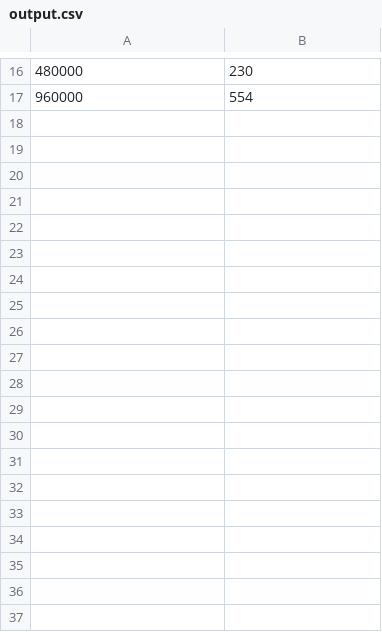
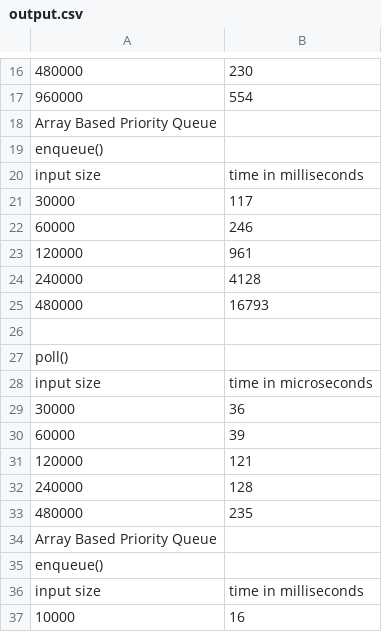
Before and after one commit to sanchitakanade/JavaProjects, a CSV file: Git_CS310_PriorityQueue/output.csv, drawn as a sheet; only a part is shown, gaps mark what is left out; the diff covers the shown part only; the diff names each change by its address in the sheet, - before the commit and + after, or states it on an @@ line.

Commit message:
second commit - changed input size for Array based priority queue

```diff
--- a/Git_CS310_PriorityQueue/output.csv
+++ b/Git_CS310_PriorityQueue/output.csv
+row 18: Array Based Priority Queue
+row 19: enqueue()
+row 20: input size | time in milliseconds
+row 21: 30000 | 117
+row 22: 60000 | 246
+row 23: 120000 | 961
+row 24: 240000 | 4128
+row 25: 480000 | 16793
+row 26: (empty)
+row 27: poll()
+row 28: input size | time in microseconds
+row 29: 30000 | 36
+row 30: 60000 | 39
+row 31: 120000 | 121
+row 32: 240000 | 128
+row 33: 480000 | 235
+row 34: Array Based Priority Queue
+row 35: enqueue()
+row 36: input size | time in milliseconds
+row 37: 10000 | 16
```
Also changed, not shown: 54 added rows elsewhere in this file, 1 other file.
